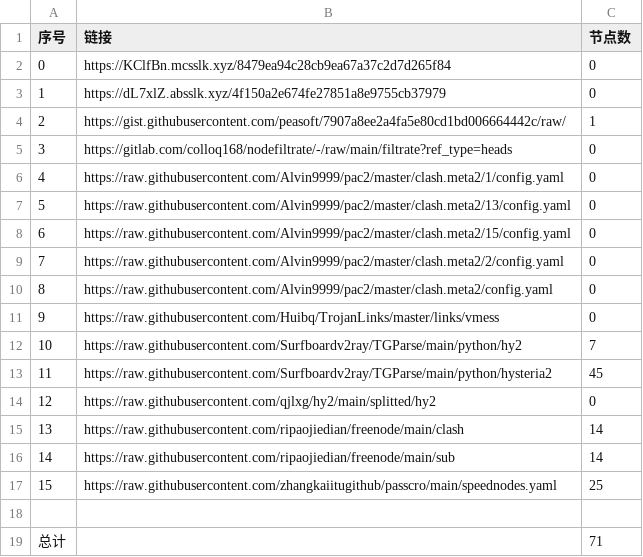
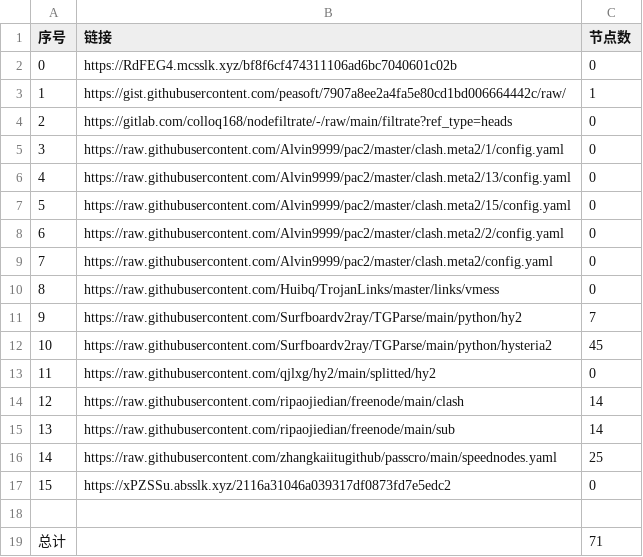
Before and after one commit to gp5061127/NoMoreWalls, a CSV file: list_result.csv, drawn as a sheet; removed rows and columns are numbered as before the commit, all else as after; the diff names each change by its address in the sheet, - before the commit and + after, or states it on an @@ line.

```diff
--- a/list_result.csv
+++ b/list_result.csv
-B2 (链接): https://KClfBn.mcsslk.xyz/8479ea94c28cb9ea67a37c2d7d265f84
+B2 (链接): https://RdFEG4.mcsslk.xyz/bf8f6cf474311106ad6bc7040601c02b
-row 3: 1 | https://dL7xlZ.absslk.xyz/4f150a2e674fe27851a8e9755cb37979 | 0
@@ column A (序号) renumbered between rows 3 and 16 @@
+row 17: 15 | https://xPZSSu.absslk.xyz/2116a31046a039317df0873fd7e5edc2 | 0
```
Also changed, not shown: 3 other files.
